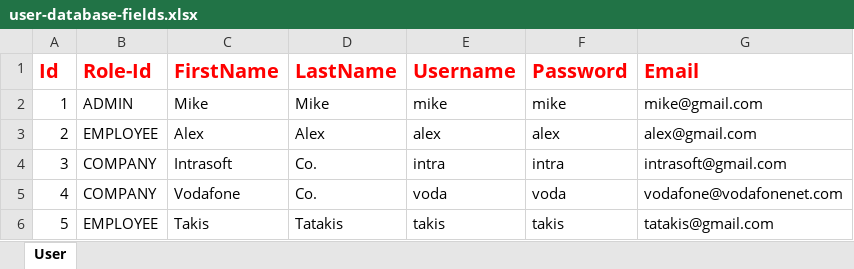
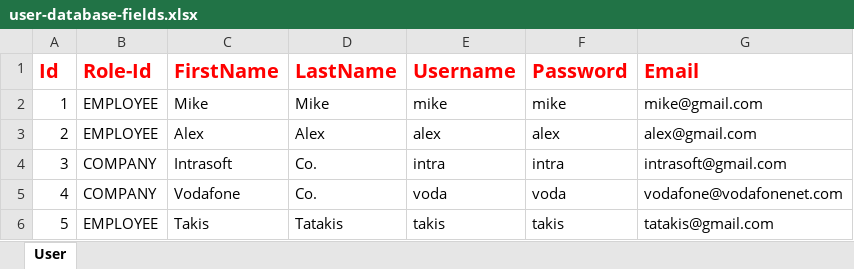
Before and after one commit to funkyG13/devpull-demo, an Excel workbook: user-database-fields.xlsx, sheet User, drawn as a sheet; values as stored, in another font and other column widths than the file's, no borders; the diff names each change by its address in the sheet, - before the commit and + after, or states it on an @@ line.

```diff
--- a/user-database-fields.xlsx (sheet User)
+++ b/user-database-fields.xlsx (sheet User)
-B2 (Role-Id): ADMIN
+B2 (Role-Id): EMPLOYEE
```
Also changed, not shown: 10 other files.
